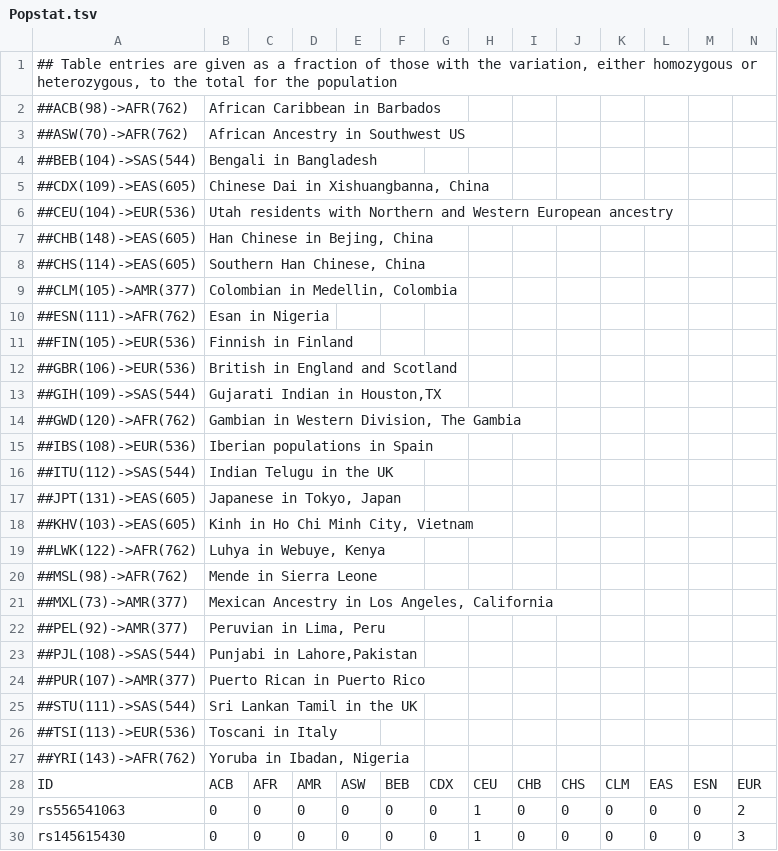
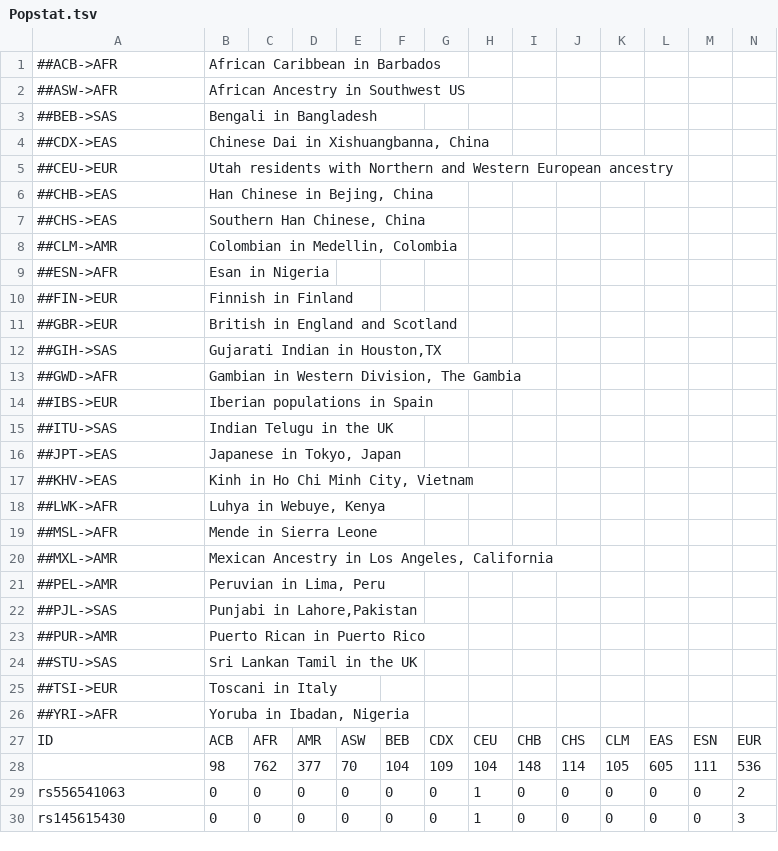
Before and after one commit to fredsmalley/VCFPopStat, a TSV file: VCFPopStat/files/Popstat.tsv, drawn as a sheet; only a part is shown; removed rows and columns are numbered as before the commit, all else as after; rows hold the shown columns only; the diff names each change by its address in the sheet, - before the commit and + after, or states it on an @@ line.

Commit message:
Add row of population totals

```diff
--- a/VCFPopStat/files/Popstat.tsv
+++ b/VCFPopStat/files/Popstat.tsv
-row 1: ## Table entries are given as a fraction of those with the variation, either homozygous or heterozygous, to the total for the population
-A1: ##ACB(98)->AFR(762)
+A1: ##ACB->AFR
-A2: ##ASW(70)->AFR(762)
+A2: ##ASW->AFR
-A3: ##BEB(104)->SAS(544)
+A3: ##BEB->SAS
-A4: ##CDX(109)->EAS(605)
+A4: ##CDX->EAS
-A5: ##CEU(104)->EUR(536)
+A5: ##CEU->EUR
-A6: ##CHB(148)->EAS(605)
+A6: ##CHB->EAS
-A7: ##CHS(114)->EAS(605)
+A7: ##CHS->EAS
-A8: ##CLM(105)->AMR(377)
+A8: ##CLM->AMR
-A9: ##ESN(111)->AFR(762)
+A9: ##ESN->AFR
-A10: ##FIN(105)->EUR(536)
+A10: ##FIN->EUR
-A11: ##GBR(106)->EUR(536)
+A11: ##GBR->EUR
-A12: ##GIH(109)->SAS(544)
+A12: ##GIH->SAS
-A13: ##GWD(120)->AFR(762)
+A13: ##GWD->AFR
-A14: ##IBS(108)->EUR(536)
+A14: ##IBS->EUR
-A15: ##ITU(112)->SAS(544)
+A15: ##ITU->SAS
-A16: ##JPT(131)->EAS(605)
+A16: ##JPT->EAS
-A17: ##KHV(103)->EAS(605)
+A17: ##KHV->EAS
-A18: ##LWK(122)->AFR(762)
+A18: ##LWK->AFR
-A19: ##MSL(98)->AFR(762)
+A19: ##MSL->AFR
-A20: ##MXL(73)->AMR(377)
+A20: ##MXL->AMR
-A21: ##PEL(92)->AMR(377)
+A21: ##PEL->AMR
-A22: ##PJL(108)->SAS(544)
+A22: ##PJL->SAS
-A23: ##PUR(107)->AMR(377)
+A23: ##PUR->AMR
-A24: ##STU(111)->SAS(544)
+A24: ##STU->SAS
-A25: ##TSI(113)->EUR(536)
+A25: ##TSI->EUR
-A26: ##YRI(143)->AFR(762)
+A26: ##YRI->AFR
+row 28:  | 98 | 762 | 377 | 70 | 104 | 109 | 104 | 148 | 114 | 105 | 605 | 111 | 536
```
Also changed, not shown: 1 other file.
